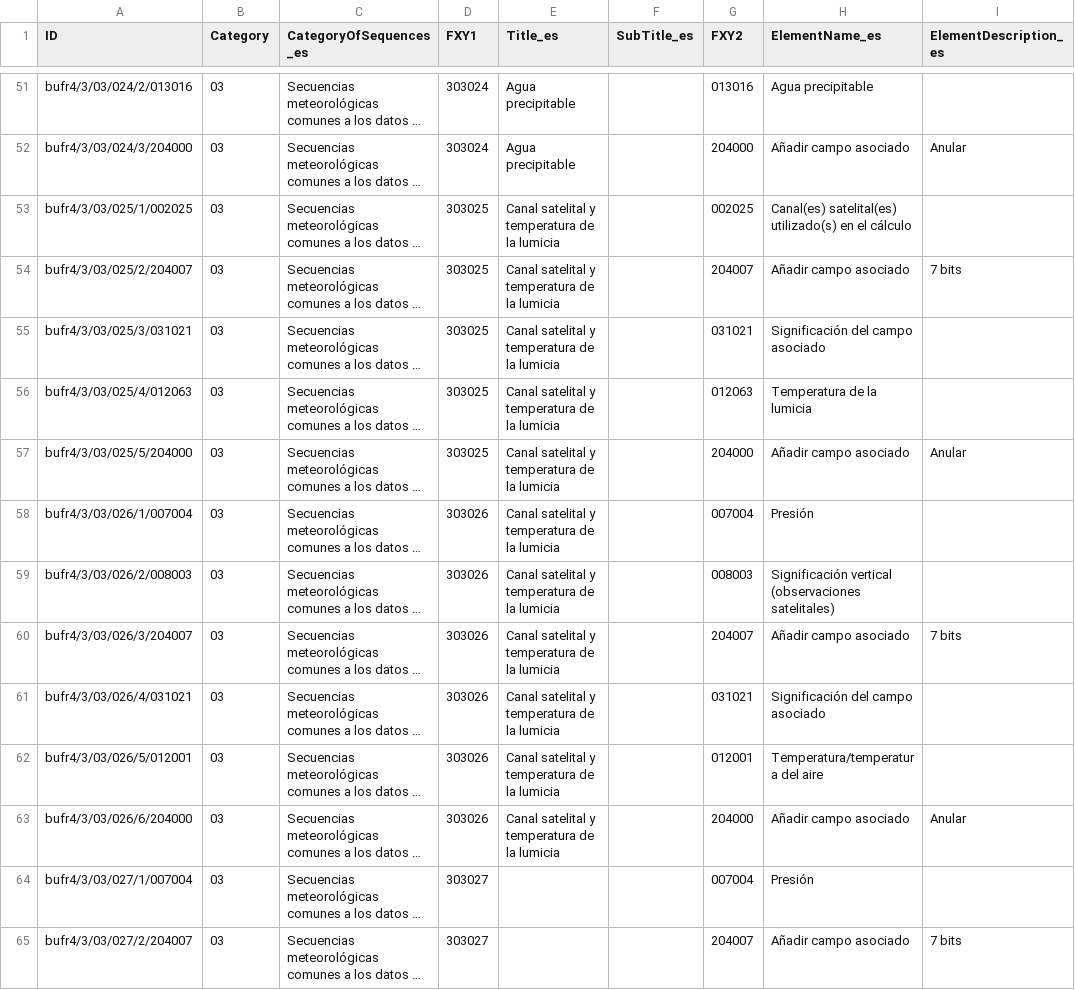
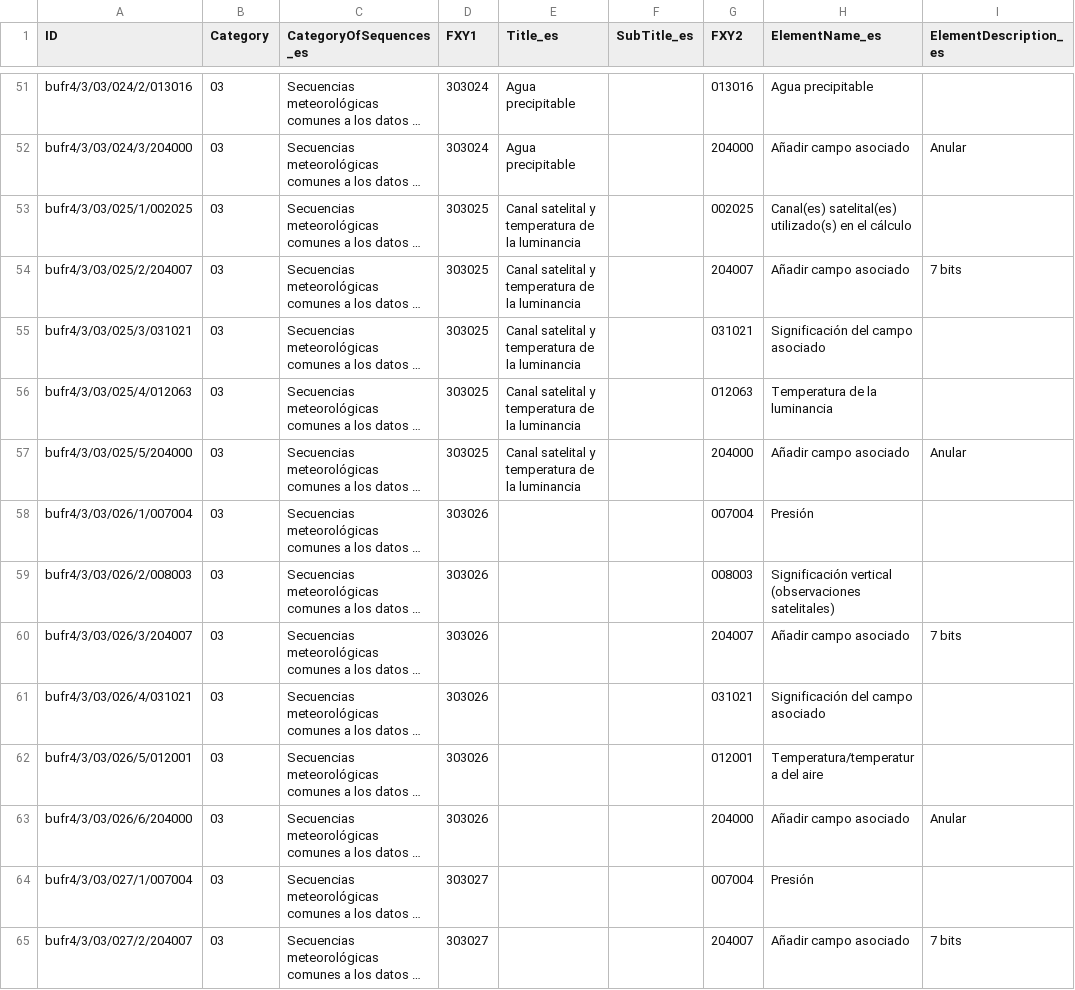
Before and after one commit to wmo-im/BUFR4-translation2, a CSV file: spanish/BUFR_TableD_es_03.csv, drawn as a sheet; only a part is shown, gaps mark what is left out; long unchanged cells end in …; the diff names each change by its address in the sheet, - before the commit and + after, or states it on an @@ line.

```diff
--- a/spanish/BUFR_TableD_es_03.csv
+++ b/spanish/BUFR_TableD_es_03.csv
-E53:E57 (Title_es): Canal satelital y temperatura de la lumicia
+E53:E57 (Title_es): Canal satelital y temperatura de la luminancia
-H56 (ElementName_es): Temperatura de la lumicia
+H56 (ElementName_es): Temperatura de la luminancia
-E58:E63 (Title_es): Canal satelital y temperatura de la lumicia
+E58:E63 (Title_es): (empty)
```
Also changed, not shown: english/BUFR_TableD_en_07.csv, english/BUFR_TableD_en_09.csv, 18 other files.
